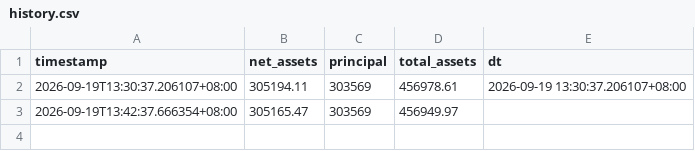
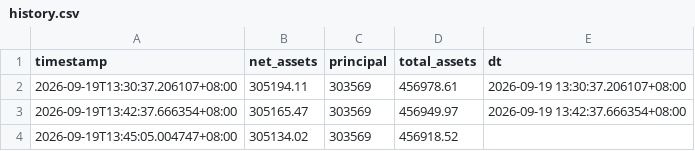
Before and after one commit to Yorinnox/mypushplus, a CSV file: history.csv, drawn as a sheet.

```diff
--- a/history.csv
+++ b/history.csv
@@ -2,2 +2,3 @@ timestamp,net_assets,principal,total_assets,dt
 2026-09-19T13:30:37.206107+08:00,305194.11,303569,456978.61,2026-09-19 13:30:37.206107+08:00
-2026-09-19T13:42:37.666354+08:00,305165.47,303569,456949.97,
+2026-09-19T13:42:37.666354+08:00,305165.47,303569,456949.97,2026-09-19 13:42:37.666354+08:00
+2026-09-19T13:45:05.004747+08:00,305134.02,303569,456918.52,
```
Also changed, not shown: 1 other file.
